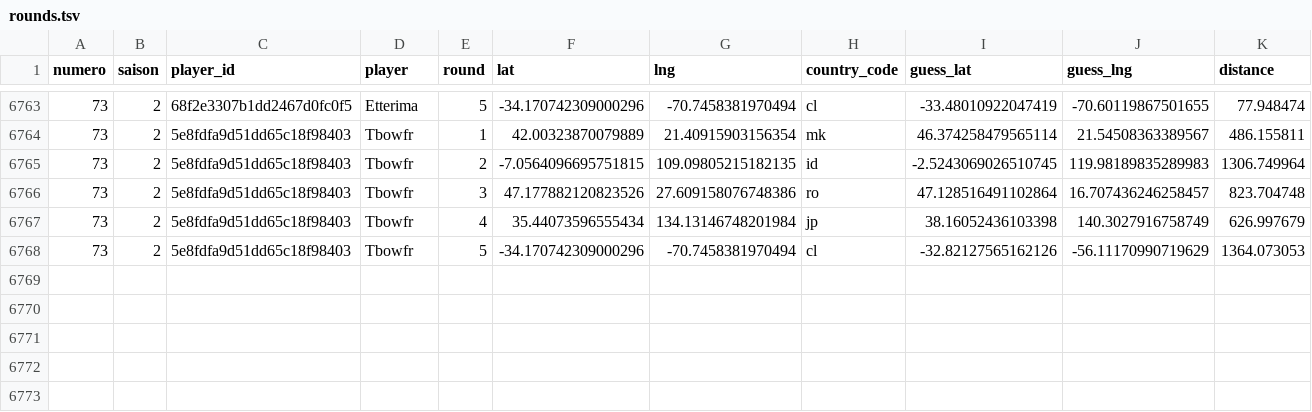
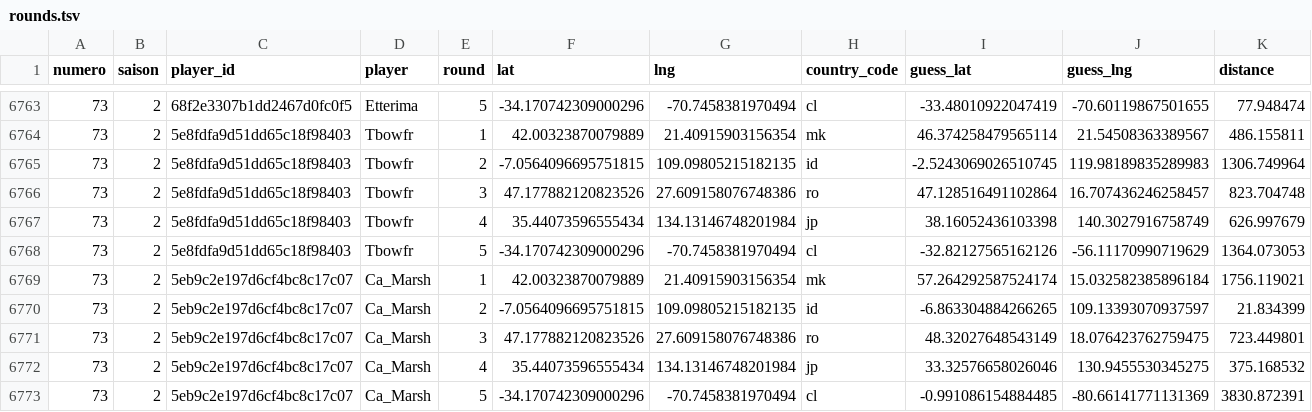
Before and after one commit to ComteUnderscoreL/geostats, a TSV file: data/rounds.tsv, drawn as a sheet; only a part is shown, gaps mark what is left out; the diff names each change by its address in the sheet, - before the commit and + after, or states it on an @@ line.

```diff
--- a/data/rounds.tsv
+++ b/data/rounds.tsv
+row 6769: 73 | 2 | 5eb9c2e197d6cf4bc8c17c07 | Ca_Marsh | 1 | 42.00323870079889 | 21.40915903156354 | mk | 57.264292587524174 | 15.032582385896184 | 1756.119021
+row 6770: 73 | 2 | 5eb9c2e197d6cf4bc8c17c07 | Ca_Marsh | 2 | -7.0564096695751815 | 109.09805215182135 | id | -6.863304884266265 | 109.13393070937597 | 21.834399
+row 6771: 73 | 2 | 5eb9c2e197d6cf4bc8c17c07 | Ca_Marsh | 3 | 47.177882120823526 | 27.609158076748386 | ro | 48.32027648543149 | 18.076423762759475 | 723.449801
+row 6772: 73 | 2 | 5eb9c2e197d6cf4bc8c17c07 | Ca_Marsh | 4 | 35.44073596555434 | 134.13146748201984 | jp | 33.32576658026046 | 130.9455530345275 | 375.168532
+row 6773: 73 | 2 | 5eb9c2e197d6cf4bc8c17c07 | Ca_Marsh | 5 | -34.170742309000296 | -70.7458381970494 | cl | -0.991086154884485 | -80.66141771131369 | 3830.872391
```
Also changed, not shown: data/totals.tsv.
